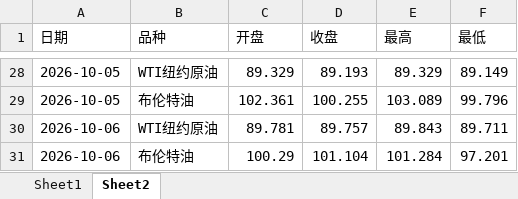
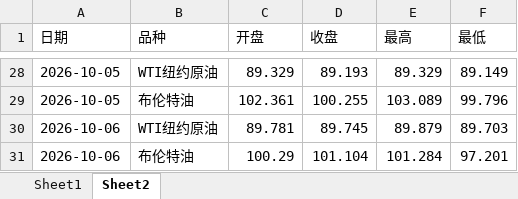
Before and after one commit to no532/Oil-price-update, an Excel workbook: 国际/oil_history.xlsx, sheet Sheet2, drawn as a sheet; only a part is shown, gaps mark what is left out; values as stored, in another font and other column widths than the file's, no borders; the diff names each change by its address in the sheet, - before the commit and + after, or states it on an @@ line.

```diff
--- a/国际/oil_history.xlsx (sheet Sheet2)
+++ b/国际/oil_history.xlsx (sheet Sheet2)
-D30 (收盘): 89.757
+D30 (收盘): 89.745
-E30 (最高): 89.843
+E30 (最高): 89.879
-F30 (最低): 89.711
+F30 (最低): 89.703
```
Also changed, not shown: sheet Sheet1, 2 other files.
